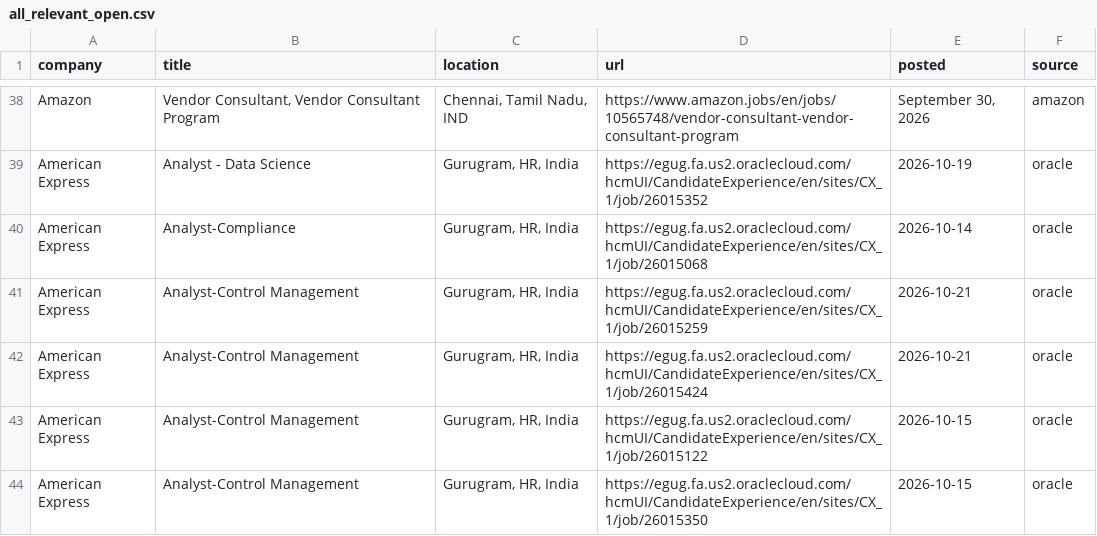
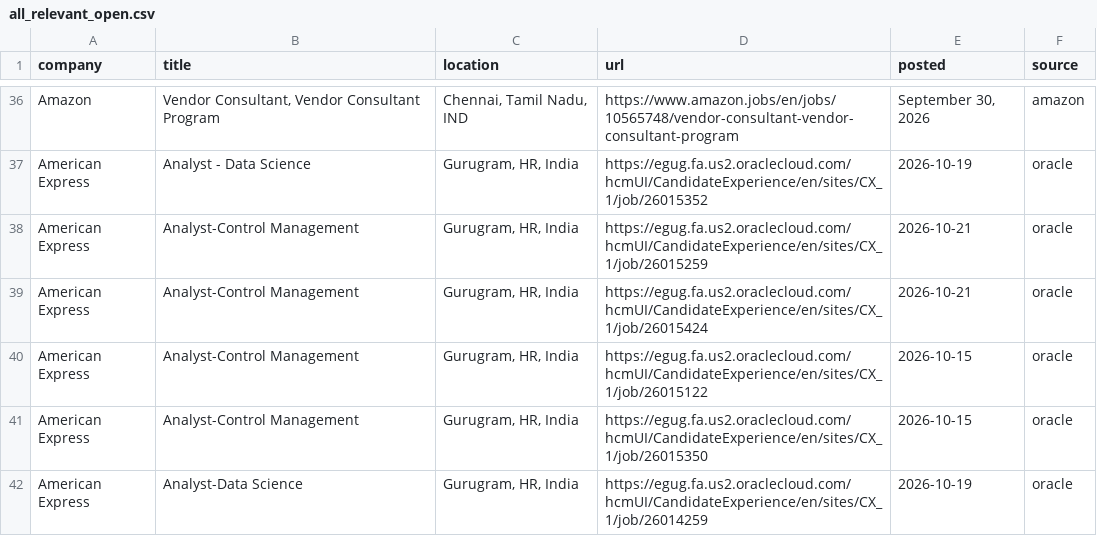
Before and after one commit to Develpr007/jobwatch, a CSV file: output/all_relevant_open.csv, drawn as a sheet; only a part is shown, gaps mark what is left out; the shorter side is filled out with more unchanged rows; the diff covers the shown part only.

```diff
--- a/output/all_relevant_open.csv
+++ b/output/all_relevant_open.csv
@@ -39,3 +37,2 @@ Amazon,"Vendor Consultant, Vendor Consultant Program","Chennai, Tamil Nadu, IND"
 American Express,Analyst - Data Science,"Gurugram, HR, India",https://egug.fa.us2.oraclecloud.com/hcmUI/CandidateExperience/en/sites/CX_1/job/26015352,2026-10-19,oracle
-American Express,Analyst-Compliance,"Gurugram, HR, India",https://egug.fa.us2.oraclecloud.com/hcmUI/CandidateExperience/en/sites/CX_1/job/26015068,2026-10-14,oracle
 American Express,Analyst-Control Management,"Gurugram, HR, India",https://egug.fa.us2.oraclecloud.com/hcmUI/CandidateExperience/en/sites/CX_1/job/26015259,2026-10-21,oracle
```
Also changed, not shown: 7 added rows, 25 removed rows, 2 moved rows and 20 edited cells elsewhere in this file, output/new_jobs.csv, 3 other files.
